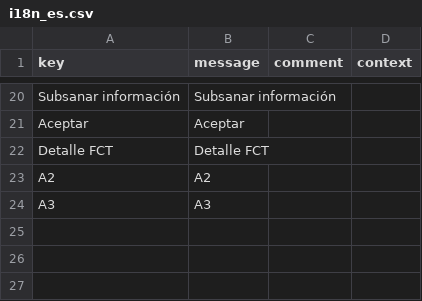
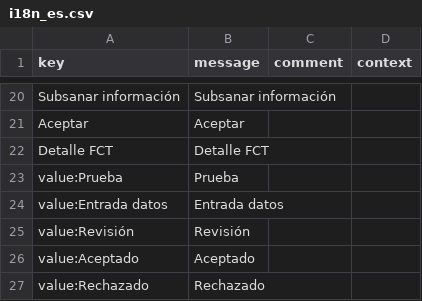
Before and after one commit to educaflow/EducaFlowBuildTools, a CSV file: createfiles/java/com/educaflow/tiposexpedientes/prueba/i18n_es.csv, drawn as a sheet; only a part is shown, gaps mark what is left out.

```diff
--- a/createfiles/java/com/educaflow/tiposexpedientes/prueba/i18n_es.csv
+++ b/createfiles/java/com/educaflow/tiposexpedientes/prueba/i18n_es.csv
@@ -22,3 +22,6 @@ key,message,comment,context
 "Detalle FCT","Detalle FCT","",""
-"A2","A2","",""
-"A3","A3","",""
+"value:Prueba","Prueba","",""
+"value:Entrada datos","Entrada datos","",""
+"value:Revisión","Revisión","",""
+"value:Aceptado","Aceptado","",""
+"value:Rechazado","Rechazado","",""
```
Also changed, not shown: createfiles/java/com/educaflow/tiposexpedientes/justificacion_falta_profesorado/i18n_ca.csv, createfiles/java/com/educaflow/tiposexpedientes/justificacion_falta_profesorado/i18n_es.csv, 15 other files.
